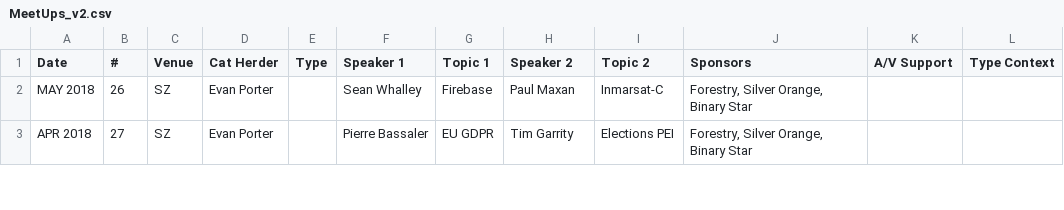
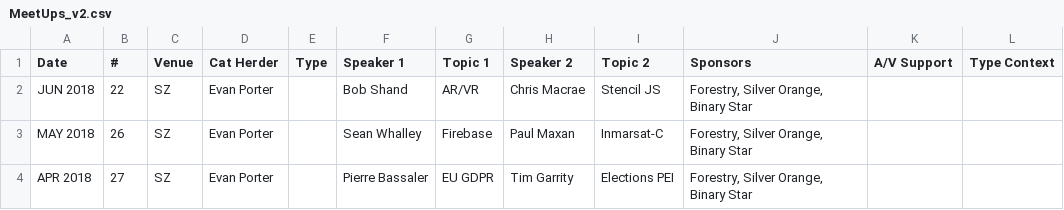
Before and after one commit to codetojoy/gists, a CSV file: peidevs_data/MeetUps_v2.csv, drawn as a sheet; only a part is shown.

Commit message:
update for June

```diff
--- a/peidevs_data/MeetUps_v2.csv
+++ b/peidevs_data/MeetUps_v2.csv
@@ -1,2 +1,3 @@
 Date,#,Venue,Cat Herder,Type,Speaker 1, Topic 1,Speaker 2, Topic 2,Sponsors,A/V Support,Type Context
+JUN 2018,22,SZ,Evan Porter,,Bob Shand,AR/VR,Chris Macrae,Stencil JS,"Forestry, Silver Orange, Binary Star",
 MAY 2018,26,SZ,Evan Porter,,Sean Whalley,Firebase,Paul Maxan,Inmarsat-C,"Forestry, Silver Orange, Binary Star",,
```
